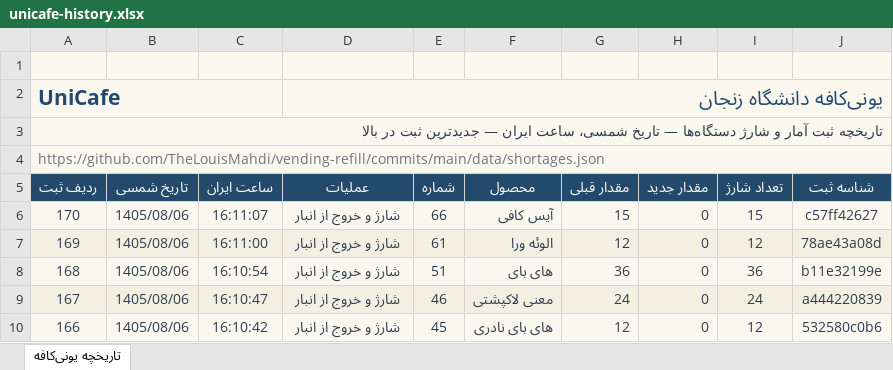
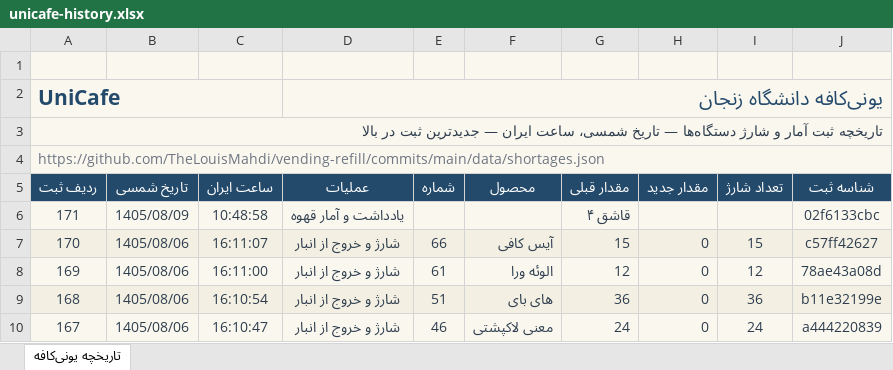
Before and after one commit to TheLouisMahdi/vending-refill, an Excel workbook: data/unicafe-history.xlsx, sheet تاریخچه یونی‌کافه, drawn as a sheet; only a part is shown; the shorter side is filled out with more unchanged rows; values as stored, in another font and other column widths than the file's, no borders; table styles not drawn; the diff names each change by its address in the sheet, - before the commit and + after, or states it on an @@ line.

```diff
--- a/data/unicafe-history.xlsx (sheet تاریخچه یونی‌کافه)
+++ b/data/unicafe-history.xlsx (sheet تاریخچه یونی‌کافه)
+row 6: 171 | 1405/08/09 | 10:48:58 | یادداشت و آمار قهوه |  |  | قاشق ۴ |  |  | 02f6133cbc
```
Also changed, not shown: 2 other files.
